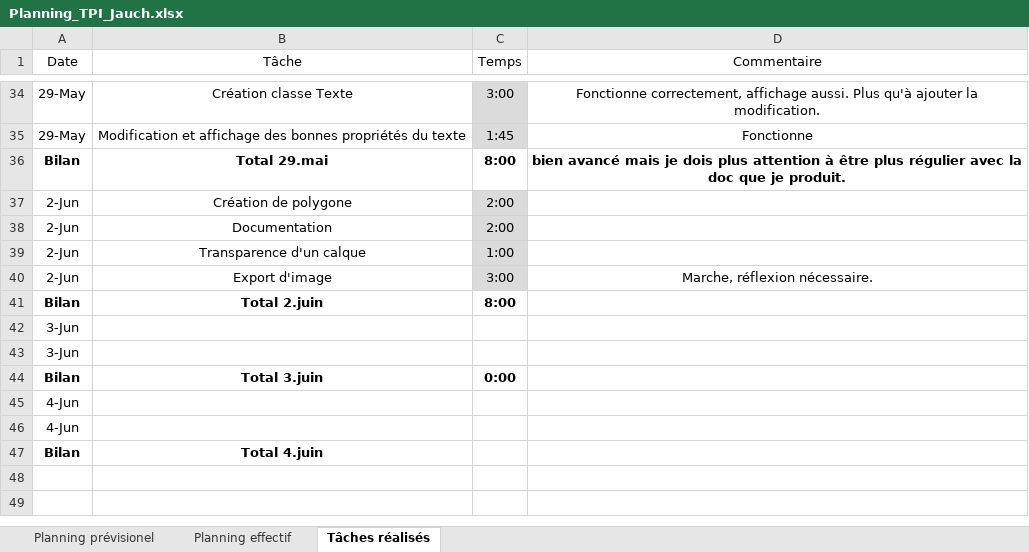
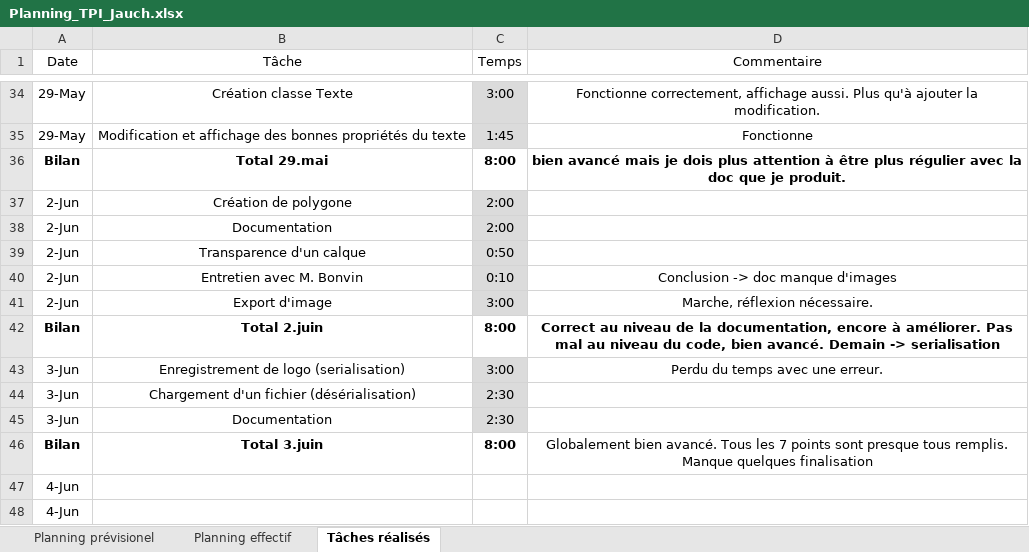
Before and after one commit to walterjch/LogoGo, an Excel workbook: Documentation/Planning_TPI_Jauch.xlsx, sheet Tâches réalisés, drawn as a sheet; only a part is shown, gaps mark what is left out; the shorter side is filled out with more unchanged rows; values as stored, in another font and other column widths than the file's, no borders; table styles not drawn; addresses are those after the commit; the diff names each change by its address in the sheet, - before the commit and + after, or states it on an @@ line.

Commit message:
Sérialisation + désérialisation fonctionne. Manques quelques détails à finaliser

```diff
--- a/Documentation/Planning_TPI_Jauch.xlsx (sheet Tâches réalisés)
+++ b/Documentation/Planning_TPI_Jauch.xlsx (sheet Tâches réalisés)
-C39 (Temps): 1:00
+C39 (Temps): 0:50
+row 40: 2-Jun | Entretien avec M. Bonvin | 0:10 | Conclusion -> doc manque d'images
-D42 (Commentaire): (empty)
+D42 (Commentaire): Correct au niveau de la documentation, encore à améliorer. Pas mal au niveau du code, bien avancé. Demain -> serialisation
+row 43: 3-Jun | Enregistrement de logo (serialisation) | 3:00 | Perdu du temps avec une erreur.
-B44 (Tâche): (empty)
+B44 (Tâche): Chargement d'un fichier (désérialisation)
-C44:C45 (Temps): (empty)
+C44:C45 (Temps): 2:30
-C44:C45 fill: none
+C44:C45 fill: #DBDBDB
-B45 (Tâche): (empty)
+B45 (Tâche): Documentation
-C46 (Temps): 0:00
+C46 (Temps): 8:00
-D46 (Commentaire): (empty)
+D46 (Commentaire): Globalement bien avancé. Tous les 7 points sont presque tous remplis. Manque quelques finalisation
```
Also changed, not shown: sheet Planning effectif, formulas that keep their value, 34 other files.
